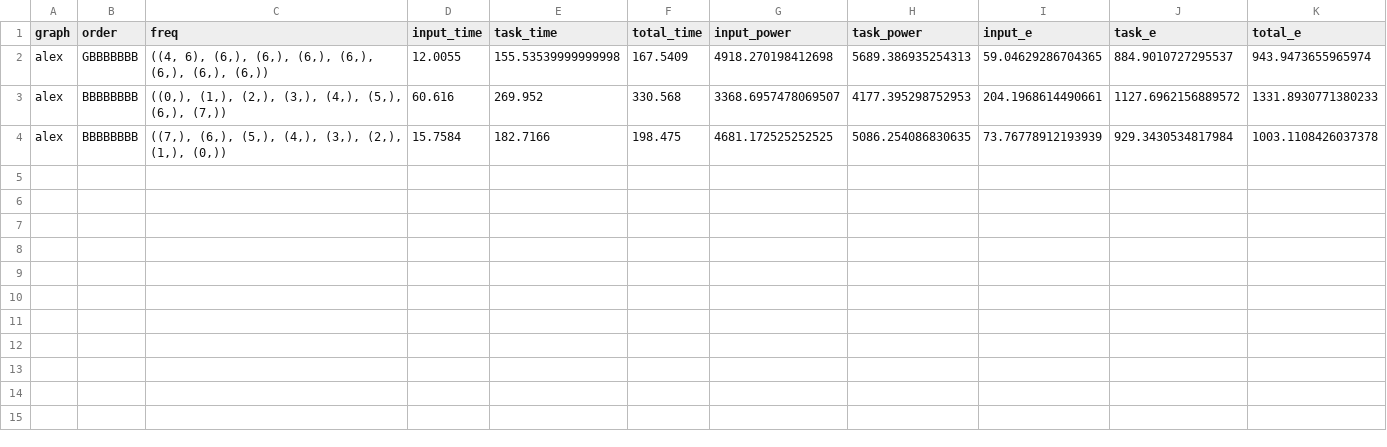
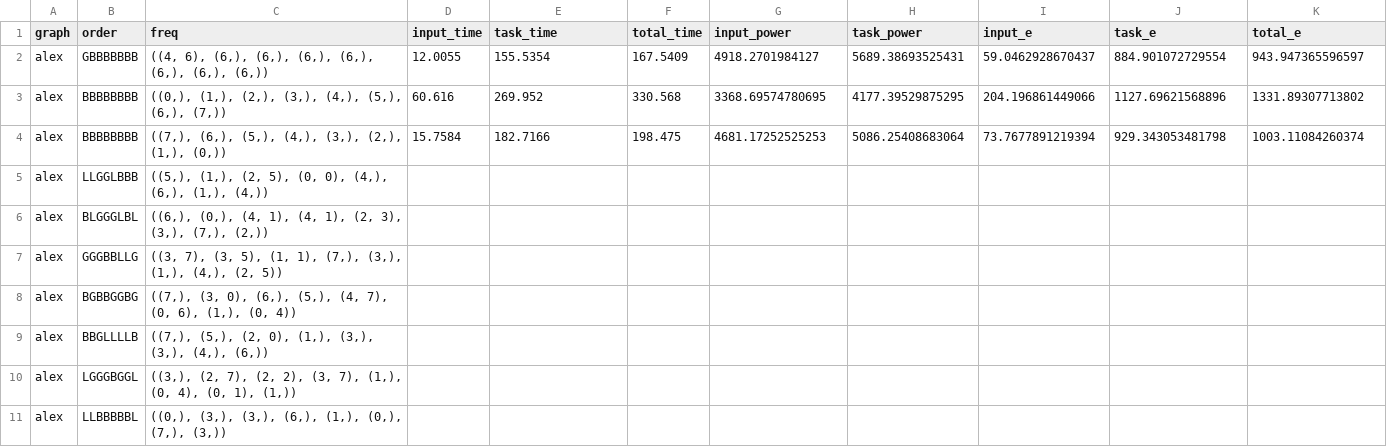
Before and after one commit to Ehsan-aghapour/LW-GA, a CSV file: Profiling/Evaluations.csv, drawn as a sheet.

```diff
--- a/Profiling/Evaluations.csv
+++ b/Profiling/Evaluations.csv
@@ -1,4 +1,11 @@
 graph,order,freq,input_time,task_time,total_time,input_power,task_power,input_e,task_e,total_e
-alex,GBBBBBBB,"((4, 6), (6,), (6,), (6,), (6,), (6,), (6,), (6,))",12.0055,155.53539999999998,167.5409,4918.270198412698,5689.386935254313,59.04629286704365,884.9010727295537,943.9473655965974
-alex,BBBBBBBB,"((0,), (1,), (2,), (3,), (4,), (5,), (6,), (7,))",60.616,269.952,330.568,3368.6957478069507,4177.395298752953,204.1968614490661,1127.6962156889572,1331.8930771380233
-alex,BBBBBBBB,"((7,), (6,), (5,), (4,), (3,), (2,), (1,), (0,))",15.7584,182.7166,198.475,4681.172525252525,5086.254086830635,73.76778912193939,929.3430534817984,1003.1108426037378
+alex,GBBBBBBB,"((4, 6), (6,), (6,), (6,), (6,), (6,), (6,), (6,))",12.0055,155.5354,167.5409,4918.2701984127,5689.38693525431,59.0462928670437,884.901072729554,943.947365596597
+alex,BBBBBBBB,"((0,), (1,), (2,), (3,), (4,), (5,), (6,), (7,))",60.616,269.952,330.568,3368.69574780695,4177.39529875295,204.196861449066,1127.69621568896,1331.89307713802
+alex,BBBBBBBB,"((7,), (6,), (5,), (4,), (3,), (2,), (1,), (0,))",15.7584,182.7166,198.475,4681.17252525253,5086.25408683064,73.7677891219394,929.343053481798,1003.11084260374
+alex,LLGGLBBB,"((5,), (1,), (2, 5), (0, 0), (4,), (6,), (1,), (4,))",,,,,,,,
+alex,BLGGGLBL,"((6,), (0,), (4, 1), (4, 1), (2, 3), (3,), (7,), (2,))",,,,,,,,
+alex,GGGBBLLG,"((3, 7), (3, 5), (1, 1), (7,), (3,), (1,), (4,), (2, 5))",,,,,,,,
+alex,BGBBGGBG,"((7,), (3, 0), (6,), (5,), (4, 7), (0, 6), (1,), (0, 4))",,,,,,,,
+alex,BBGLLLLB,"((7,), (5,), (2, 0), (1,), (3,), (3,), (4,), (6,))",,,,,,,,
+alex,LGGGBGGL,"((3,), (2, 7), (2, 2), (3, 7), (1,), (0, 4), (0, 1), (1,))",,,,,,,,
+alex,LLBBBBBL,"((0,), (3,), (3,), (6,), (1,), (0,), (7,), (3,))",,,,,,,,
```
Also changed, not shown: Profiling/Correct_Data/Layers_Percentage.csv, Profiling/Correct_Data/Transfer_Freq.csv, 39 other files.
